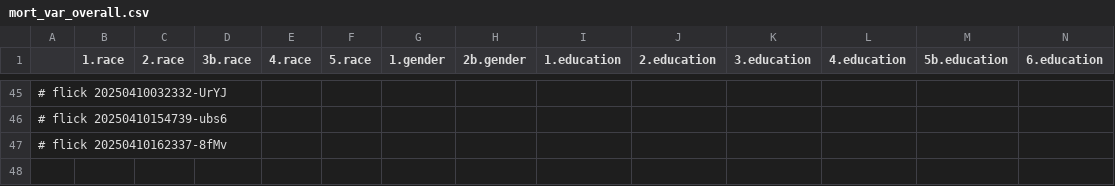
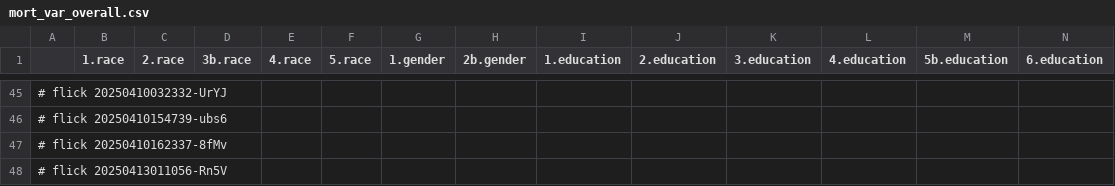
Before and after one commit to abikesa/hologram, a CSV file: kitabo/ensi/testbin/test3/assets/csv/mort_var_overall.csv, drawn as a sheet; only a part is shown, gaps mark what is left out; rows hold the shown columns only; the diff names each change by its address in the sheet, - before the commit and + after, or states it on an @@ line.

Commit message:
kitabo/ensi/testbin/test3/assets/csv/mort_var_overall.csv

```diff
--- a/kitabo/ensi/testbin/test3/assets/csv/mort_var_overall.csv
+++ b/kitabo/ensi/testbin/test3/assets/csv/mort_var_overall.csv
+row 48: # flick 20250413011056-Rn5V
```
